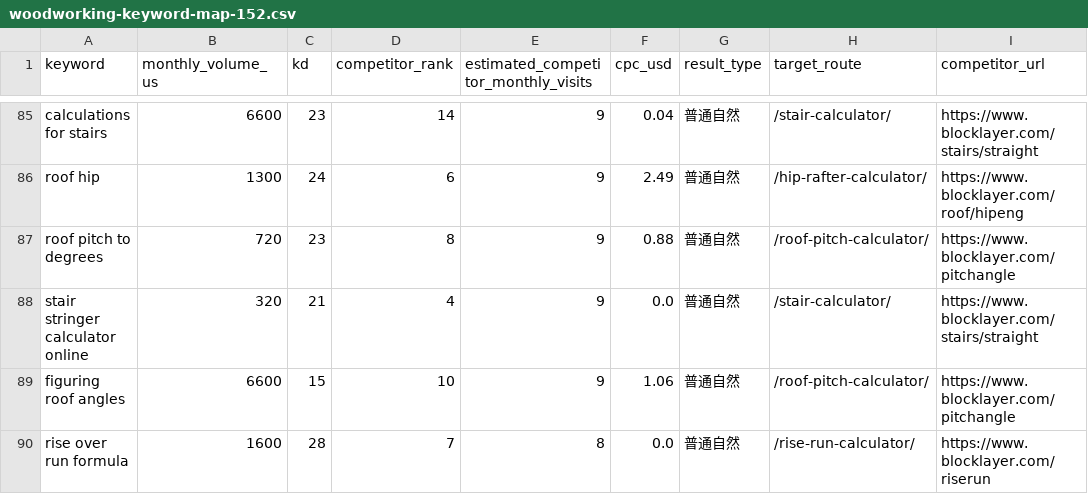
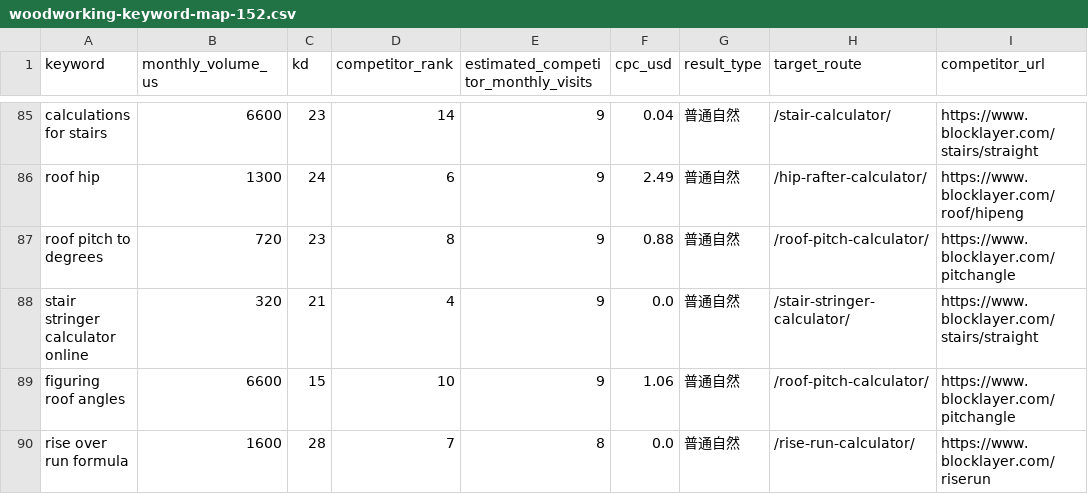
Before and after one commit to garrison2025/Woodworking_Calculator, a CSV file: research/woodworking-keyword-map-152.csv, drawn as a sheet; only a part is shown, gaps mark what is left out.

Commit message:
seo(intent): assign stair-stringer online keyword to exact cut-layout tool, not generic stairs

```diff
--- a/research/woodworking-keyword-map-152.csv
+++ b/research/woodworking-keyword-map-152.csv
@@ -87,3 +87,3 @@ keyword,monthly_volume_us,kd,competitor_rank,estimated_competitor_monthly_visits
 "roof pitch to degrees","720","23","8","9","0.88","普通自然","/roof-pitch-calculator/","https://www.blocklayer.com/pitchangle"
-"stair stringer calculator online","320","21","4","9","0.0","普通自然","/stair-calculator/","https://www.blocklayer.com/stairs/straight"
+"stair stringer calculator online","320","21","4","9","0.0","普通自然","/stair-stringer-calculator/","https://www.blocklayer.com/stairs/straight"
 "figuring roof angles","6600","15","10","9","1.06","普通自然","/roof-pitch-calculator/","https://www.blocklayer.com/pitchangle"
```
